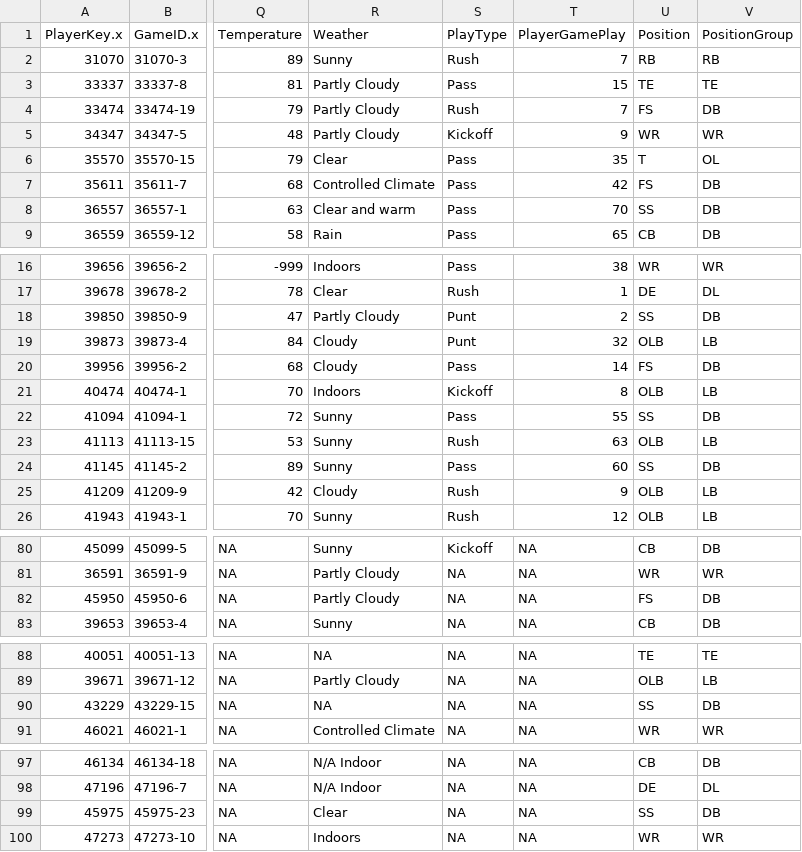
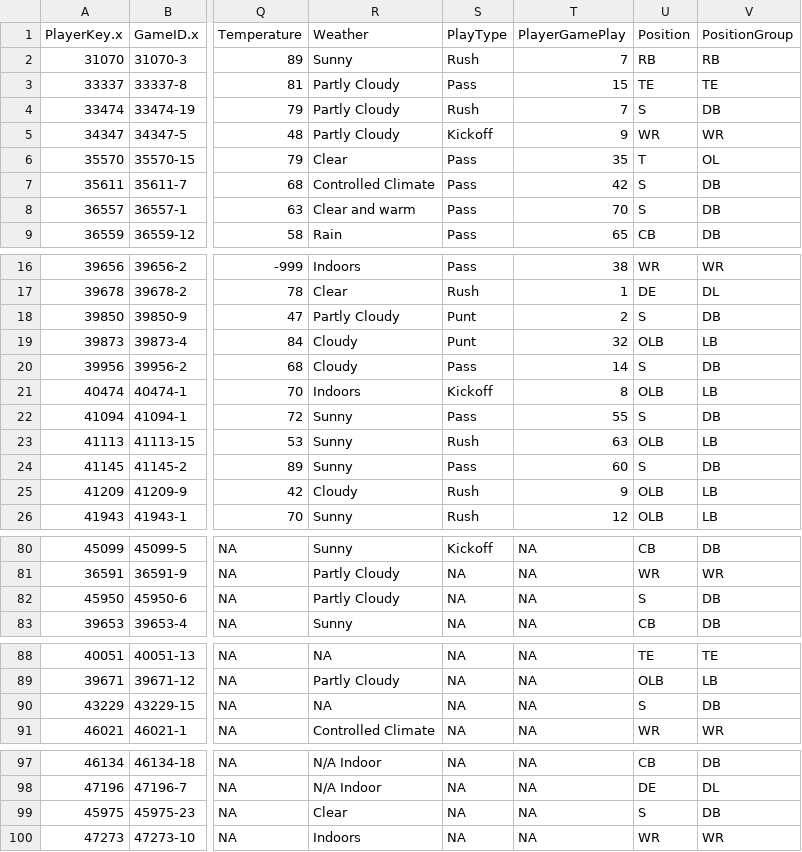
Before and after one commit to Data2401/final-project-fall-2023-kristina-s-team, a CSV file: fulldata.csv, drawn as a sheet; only a part is shown, gaps mark what is left out; the diff covers the shown part only; the diff names each change by its address in the sheet, - before the commit and + after, or states it on an @@ line.

Commit message:
part 8

```diff
--- a/fulldata.csv
+++ b/fulldata.csv
-U4 (Position): FS
+U4 (Position): S
-U7 (Position): FS
+U7 (Position): S
-U8 (Position): SS
+U8 (Position): S
-U18 (Position): SS
+U18 (Position): S
-U20 (Position): FS
+U20 (Position): S
-U22 (Position): SS
+U22 (Position): S
-U24 (Position): SS
+U24 (Position): S
-U82 (Position): FS
+U82 (Position): S
-U90 (Position): SS
+U90 (Position): S
-U99 (Position): SS
+U99 (Position): S
```
Also changed, not shown: 3 edited cells elsewhere in this file, 2 other files.
